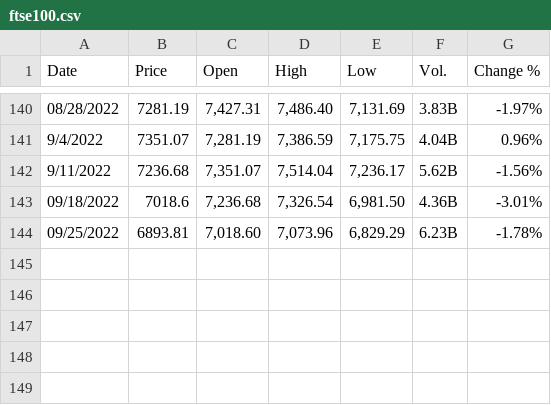
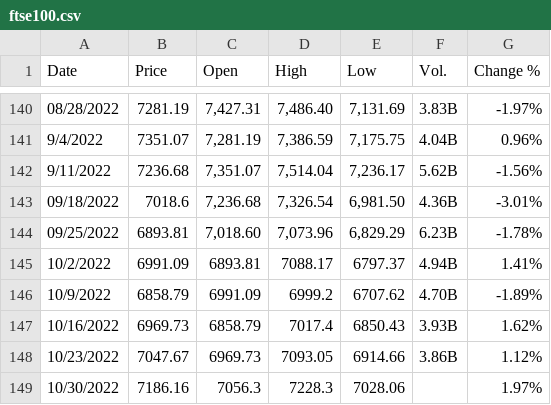
Before and after one commit to pikasean/qf5210, a CSV file: data/ftse100.csv, drawn as a sheet; only a part is shown, gaps mark what is left out.

```diff
--- a/data/ftse100.csv
+++ b/data/ftse100.csv
@@ -144 +144,6 @@
 09/25/2022,6893.81,"7,018.60","7,073.96","6,829.29",6.23B,-1.78%
+10/2/2022,6991.09,6893.81,7088.17,6797.37,4.94B,1.41%
+10/9/2022,6858.79,6991.09,6999.2,6707.62,4.70B,-1.89%
+10/16/2022,6969.73,6858.79,7017.4,6850.43,3.93B,1.62%
+10/23/2022,7047.67,6969.73,7093.05,6914.66,3.86B,1.12%
+10/30/2022,7186.16,7056.3,7228.3,7028.06,,1.97%
```
Also changed, not shown: data/ftsesg.csv, data/sp500.csv.
